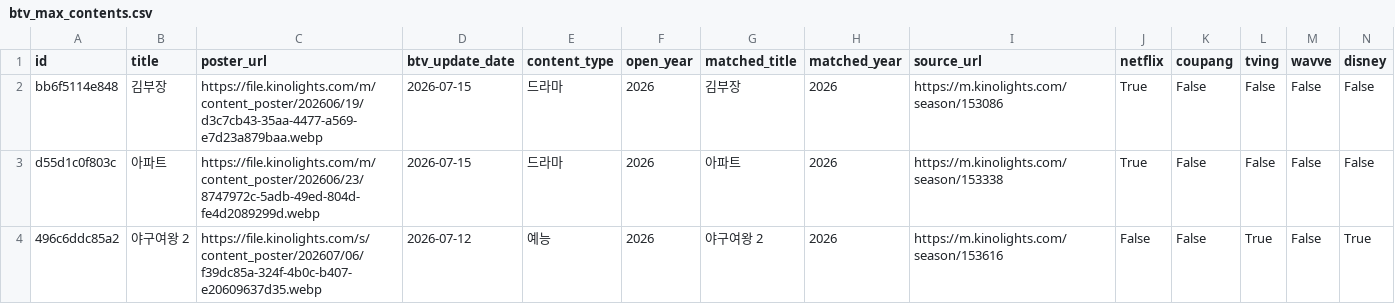
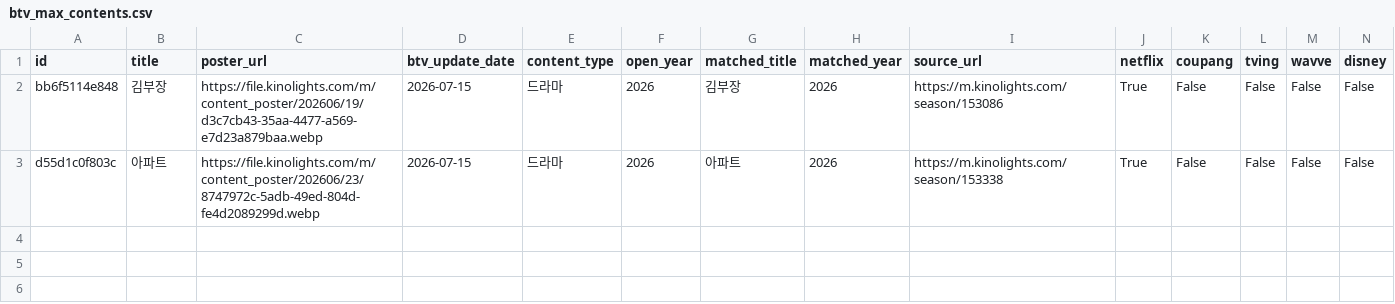
Before and after one commit to cig7624-art/btv-_max_ott_dashboard, a CSV file: btv_max_contents.csv, drawn as a sheet; only a part is shown; rows hold the shown columns only; the diff names each change by its address in the sheet, - before the commit and + after, or states it on an @@ line.

Commit message:
Delete B tv+ content: 야구여왕 2

```diff
--- a/btv_max_contents.csv
+++ b/btv_max_contents.csv
-row 4: 496c6ddc85a2 | 야구여왕 2 | https://file.kinolights.com/s/content_poster/202607/06/f39dc85a-324f-4b0c-b407-e20609637d35.webp | 2026-07-12 | 예능 | 2026 | 야구여왕 2 | 2026 | https://m.kinolights.com/season/153616 | False | False | True | False | True
```
